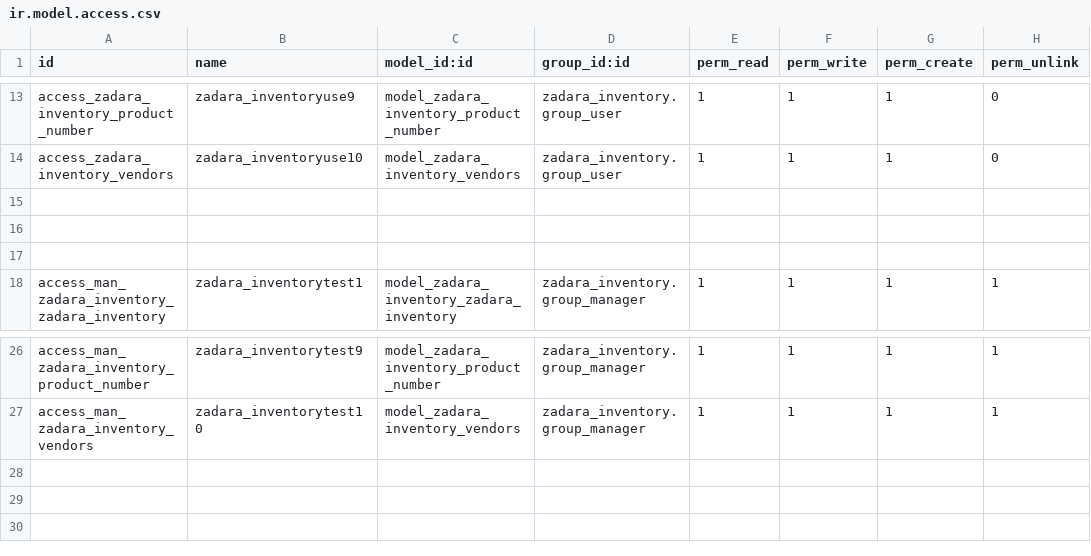
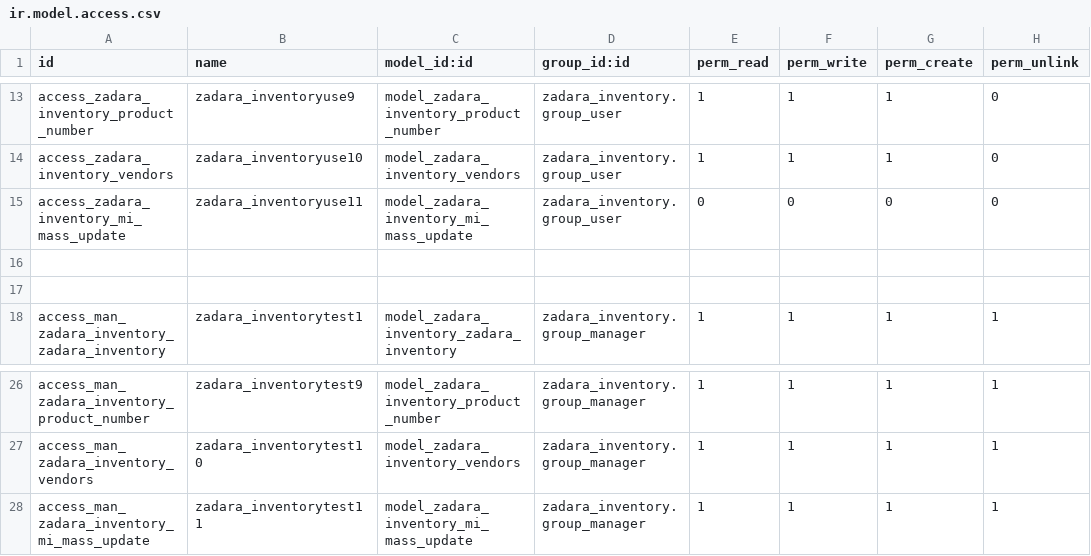
Before and after one commit to Ryan-Zadara/Zadara-Odoo, a CSV file: zadara_inventory/security/ir.model.access.csv, drawn as a sheet; only a part is shown, gaps mark what is left out; the diff names each change by its address in the sheet, - before the commit and + after, or states it on an @@ line.

Commit message:
zadara_inventory

```diff
--- a/zadara_inventory/security/ir.model.access.csv
+++ b/zadara_inventory/security/ir.model.access.csv
-row 15: (empty)
+row 15: access_zadara_inventory_mi_mass_update | zadara_inventoryuse11 | model_zadara_inventory_mi_mass_update | zadara_inventory.group_user | 0 | 0 | 0 | 0
+row 28: access_man_zadara_inventory_mi_mass_update | zadara_inventorytest11 | model_zadara_inventory_mi_mass_update | zadara_inventory.group_manager | 1 | 1 | 1 | 1
```
Also changed, not shown: 8 other files.
